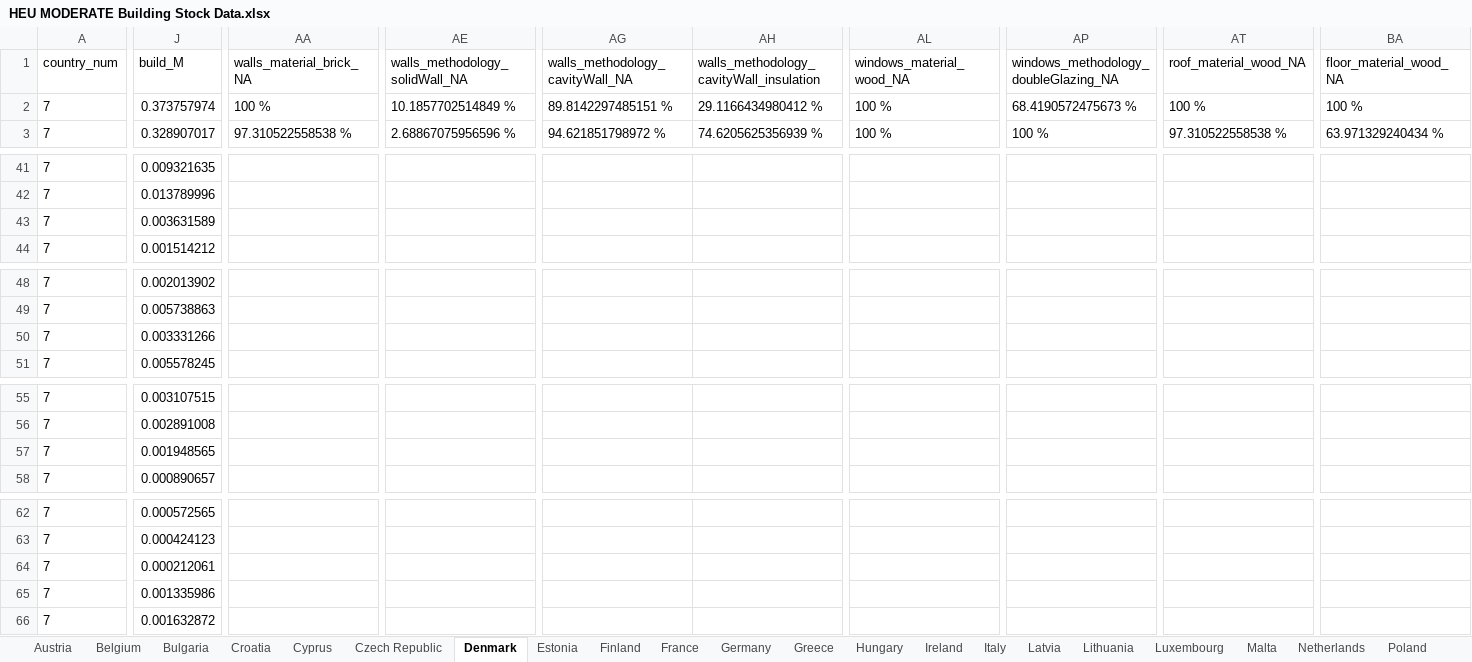
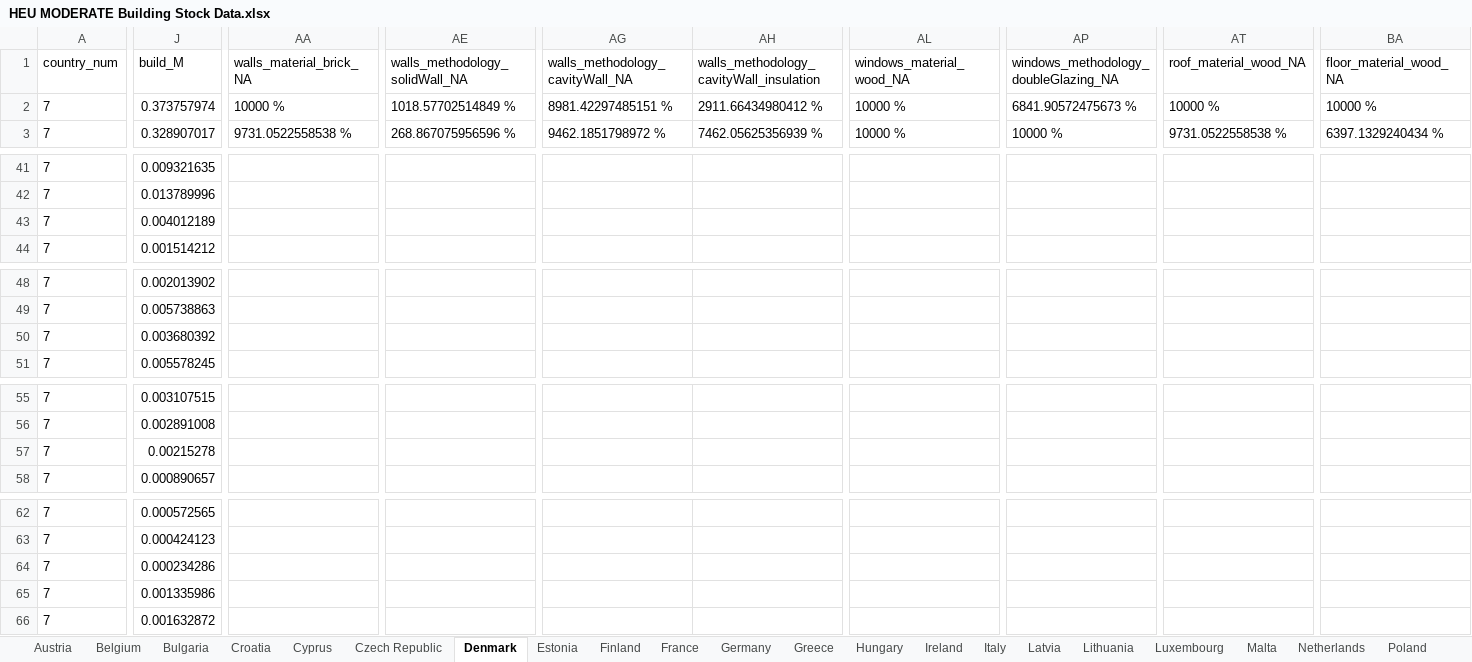
Before and after one commit to MODERATE-Project/building-stock-analysis, an Excel workbook: T3.2-static-analysis/data/HEU MODERATE Building Stock Data.xlsx, sheet Denmark, drawn as a sheet; only a part is shown, gaps mark what is left out; values as stored, in another font and other column widths than the file's, no borders; the diff covers the shown part only; the diff names each change by its address in the sheet, - before the commit and + after, or states it on an @@ line.

```diff
--- a/T3.2-static-analysis/data/HEU MODERATE Building Stock Data.xlsx (sheet Denmark)
+++ b/T3.2-static-analysis/data/HEU MODERATE Building Stock Data.xlsx (sheet Denmark)
-AA2 (walls_material_brick_NA): 100 %
+AA2 (walls_material_brick_NA): 10000 %
-AE2 (walls_methodology_solidWall_NA): 10.1857702514849 %
+AE2 (walls_methodology_solidWall_NA): 1018.57702514849 %
-AG2 (walls_methodology_cavityWall_NA): 89.8142297485151 %
+AG2 (walls_methodology_cavityWall_NA): 8981.42297485151 %
-AH2: 29.1166434980412 %
+AH2: 2911.66434980412 %
-AL2:AL3 (windows_material_wood_NA): 100 %
+AL2:AL3 (windows_material_wood_NA): 10000 %
-AP2: 68.4190572475673 %
+AP2: 6841.90572475673 %
-AT2 (roof_material_wood_NA): 100 %
+AT2 (roof_material_wood_NA): 10000 %
-BA2 (floor_material_wood_NA): 100 %
+BA2 (floor_material_wood_NA): 10000 %
-AA3 (walls_material_brick_NA): 97.310522558538 %
+AA3 (walls_material_brick_NA): 9731.0522558538 %
-AE3 (walls_methodology_solidWall_NA): 2.68867075956596 %
+AE3 (walls_methodology_solidWall_NA): 268.867075956596 %
-AG3 (walls_methodology_cavityWall_NA): 94.621851798972 %
+AG3 (walls_methodology_cavityWall_NA): 9462.1851798972 %
-AH3: 74.6205625356939 %
+AH3: 7462.05625356939 %
-AP3: 100 %
+AP3: 10000 %
-AT3 (roof_material_wood_NA): 97.310522558538 %
+AT3 (roof_material_wood_NA): 9731.0522558538 %
-BA3 (floor_material_wood_NA): 63.971329240434 %
+BA3 (floor_material_wood_NA): 6397.1329240434 %
-J43 (build_M): 0.003631589
+J43 (build_M): 0.004012189
-J50 (build_M): 0.003331266
+J50 (build_M): 0.003680392
-J57 (build_M): 0.001948565
+J57 (build_M): 0.00215278
-J64 (build_M): 0.000212061
+J64 (build_M): 0.000234286
```
Also changed, not shown: 324 edited cells elsewhere in this sheet, sheet Europe27, sheet Ireland, sheet Germany, sheet Croatia, sheet Italy, sheet Malta, 21 more sheets, 1 other file.
